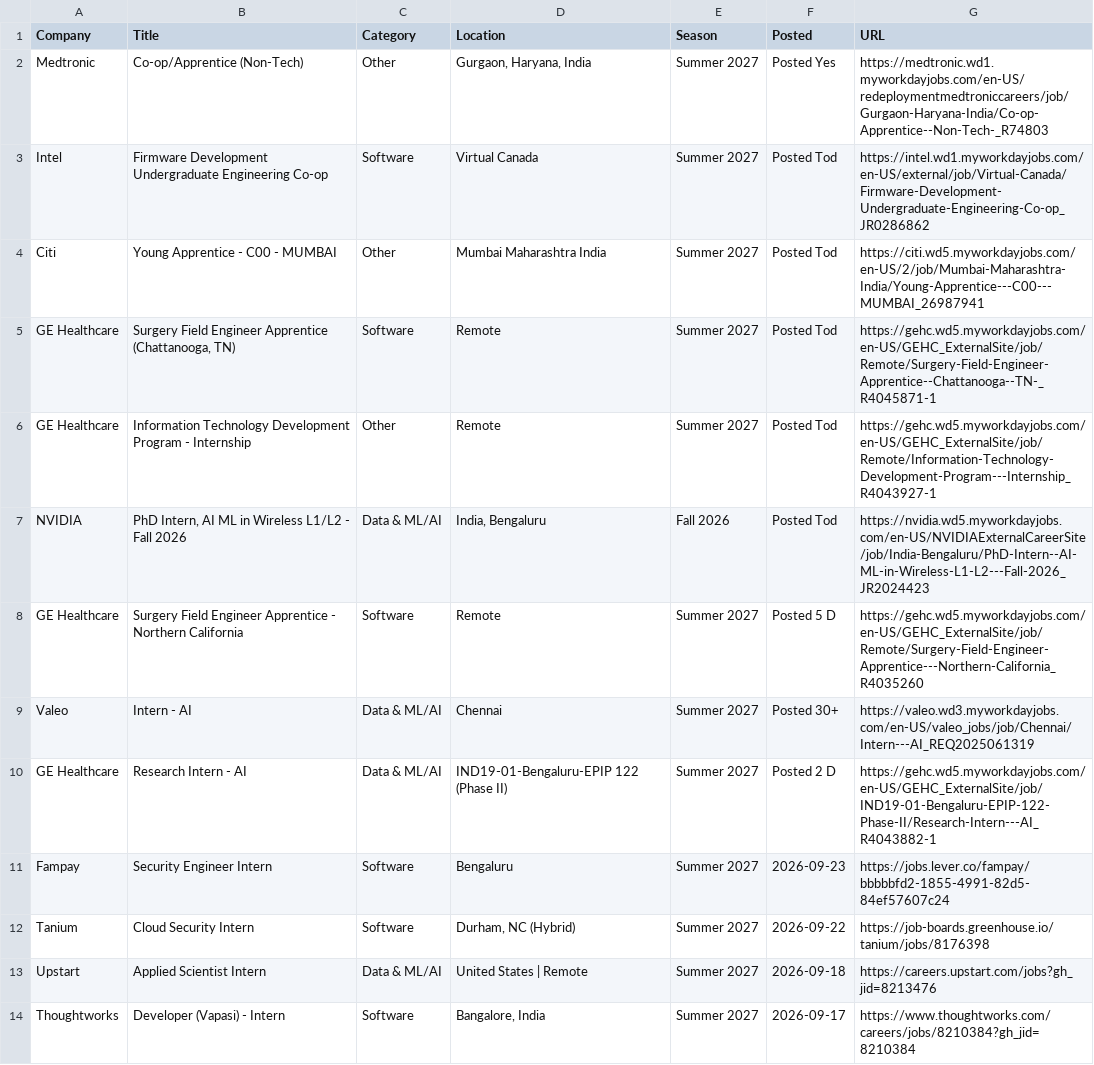
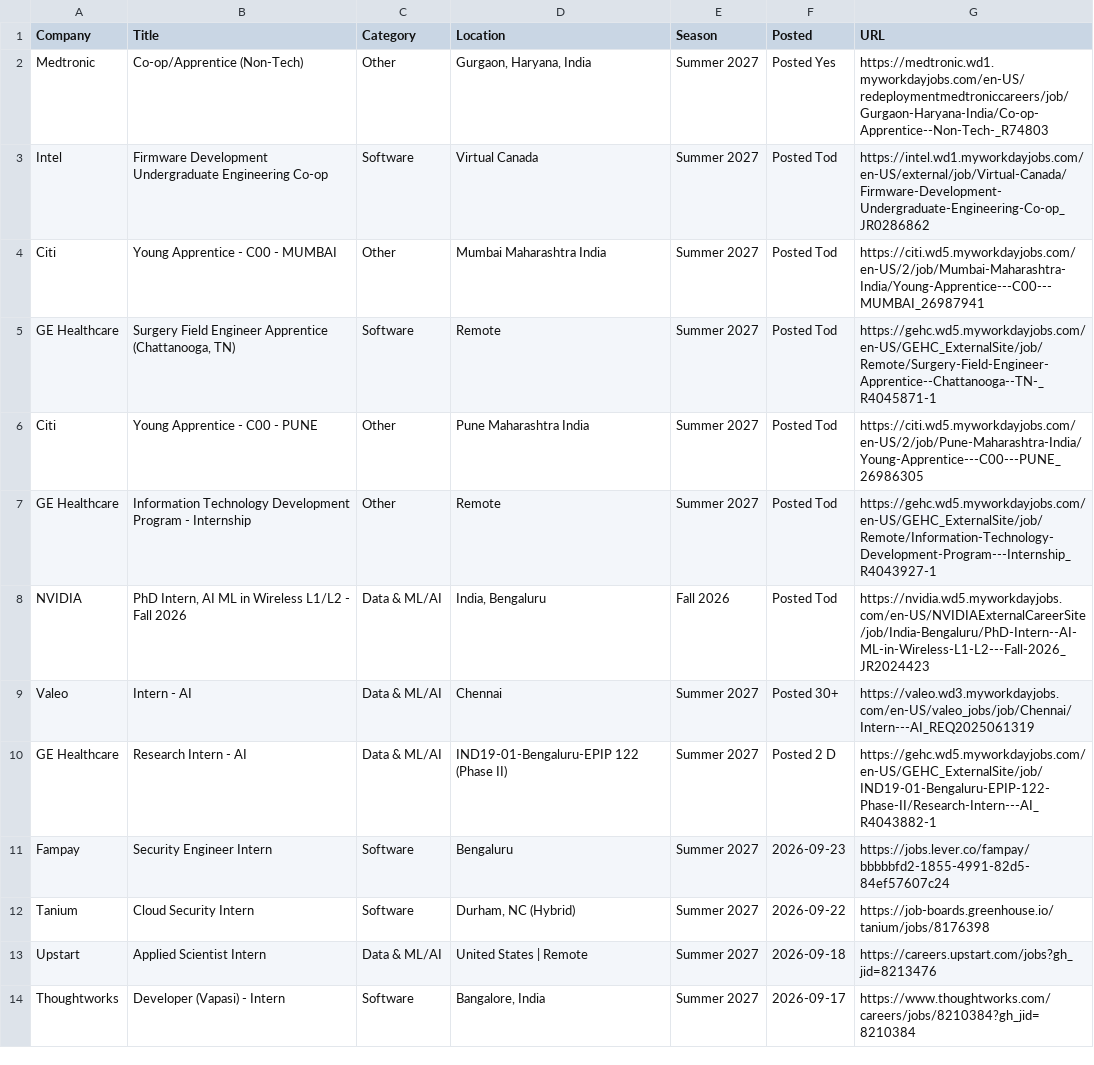
Before and after one commit to 10vulture1005/interns-work, a CSV file: data/internships.csv, drawn as a sheet; only a part is shown; removed rows and columns are numbered as before the commit, all else as after; the diff names each change by its address in the sheet, - before the commit and + after, or states it on an @@ line.

Commit message:
chore: update internships (2026-09-30 08:22 UTC)

```diff
--- a/data/internships.csv
+++ b/data/internships.csv
+row 6: Citi | Young Apprentice - C00 - PUNE | Other | Pune Maharashtra India | Summer 2027 | Posted Tod | https://citi.wd5.myworkdayjobs.com/en-US/2/job/Pune-Maharashtra-India/Young-Apprentice---C00---PUNE_26986305
-row 8: GE Healthcare | Surgery Field Engineer Apprentice - Northern California | Software | Remote | Summer 2027 | Posted 5 D | https://gehc.wd5.myworkdayjobs.com/en-US/GEHC_ExternalSite/job/Remote/Surgery-Field-Engineer-Apprentice---Northern-California_R4035260
```
Also changed, not shown: 9 other files.
